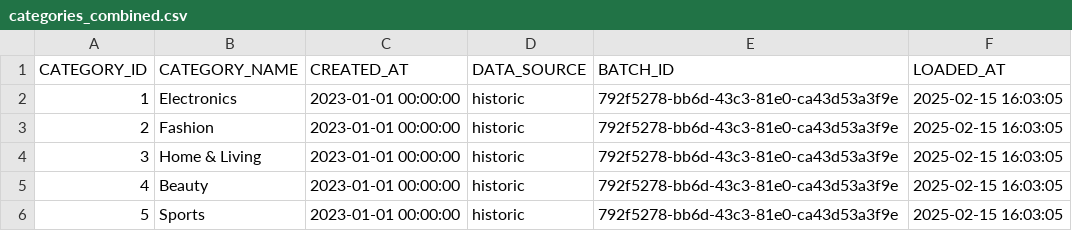
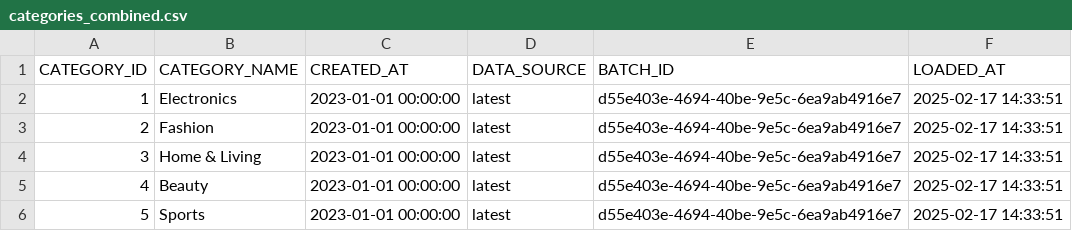
Before and after one commit to sclauguico/ecommerce-modern-data-stack, a CSV file: ingested_data/categories_combined.csv, drawn as a sheet.

```diff
--- a/ingested_data/categories_combined.csv
+++ b/ingested_data/categories_combined.csv
@@ -1,6 +1,6 @@
 CATEGORY_ID,CATEGORY_NAME,CREATED_AT,DATA_SOURCE,BATCH_ID,LOADED_AT
-1,Electronics,2023-01-01 00:00:00,historic,792f5278-bb6d-43c3-81e0-ca43d53a3f9e,2025-02-15 16:03:05
-2,Fashion,2023-01-01 00:00:00,historic,792f5278-bb6d-43c3-81e0-ca43d53a3f9e,2025-02-15 16:03:05
-3,Home & Living,2023-01-01 00:00:00,historic,792f5278-bb6d-43c3-81e0-ca43d53a3f9e,2025-02-15 16:03:05
-4,Beauty,2023-01-01 00:00:00,historic,792f5278-bb6d-43c3-81e0-ca43d53a3f9e,2025-02-15 16:03:05
-5,Sports,2023-01-01 00:00:00,historic,792f5278-bb6d-43c3-81e0-ca43d53a3f9e,2025-02-15 16:03:05
+1,Electronics,2023-01-01 00:00:00,latest,d55e403e-4694-40be-9e5c-6ea9ab4916e7,2025-02-17 14:33:51
+2,Fashion,2023-01-01 00:00:00,latest,d55e403e-4694-40be-9e5c-6ea9ab4916e7,2025-02-17 14:33:51
+3,Home & Living,2023-01-01 00:00:00,latest,d55e403e-4694-40be-9e5c-6ea9ab4916e7,2025-02-17 14:33:51
+4,Beauty,2023-01-01 00:00:00,latest,d55e403e-4694-40be-9e5c-6ea9ab4916e7,2025-02-17 14:33:51
+5,Sports,2023-01-01 00:00:00,latest,d55e403e-4694-40be-9e5c-6ea9ab4916e7,2025-02-17 14:33:51
```
Also changed, not shown: generated_historic_data/products.csv, ingested_data/subcategories_combined.csv, 14 other files.
